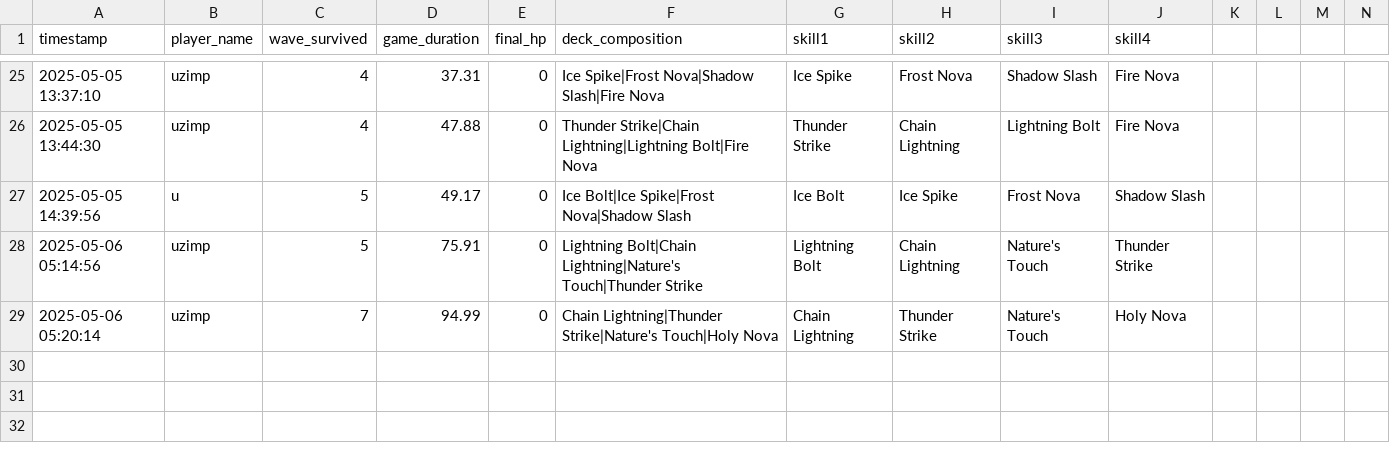
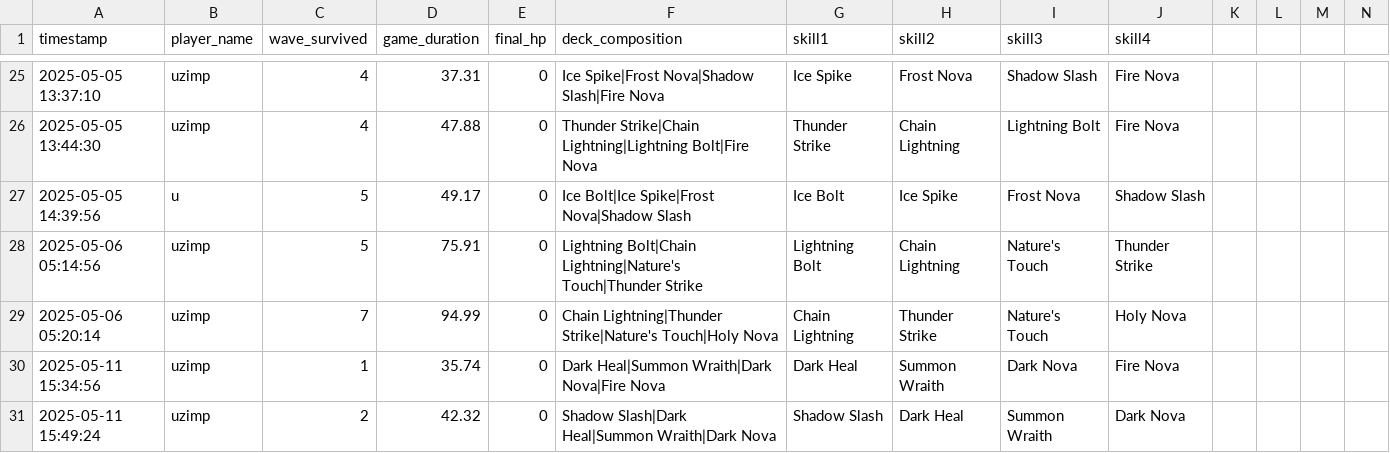
Before and after one commit to uzimpp/elemental_dungeon, a CSV file: data/log.csv, drawn as a sheet; only a part is shown, gaps mark what is left out; rows hold the shown columns only; the diff names each change by its address in the sheet, - before the commit and + after, or states it on an @@ line.

Commit message:
refactor: improve game state handling

```diff
--- a/data/log.csv
+++ b/data/log.csv
+row 30: 2025-05-11 15:34:56 | uzimp | 1 | 35.74 | 0 | Dark Heal|Summon Wraith|Dark Nova|Fire Nova | Dark Heal | Summon Wraith | Dark Nova | Fire Nova
+row 31: 2025-05-11 15:49:24 | uzimp | 2 | 42.32 | 0 | Shadow Slash|Dark Heal|Summon Wraith|Dark Nova | Shadow Slash | Dark Heal | Summon Wraith | Dark Nova
```
Also changed, not shown: 7 other files.
